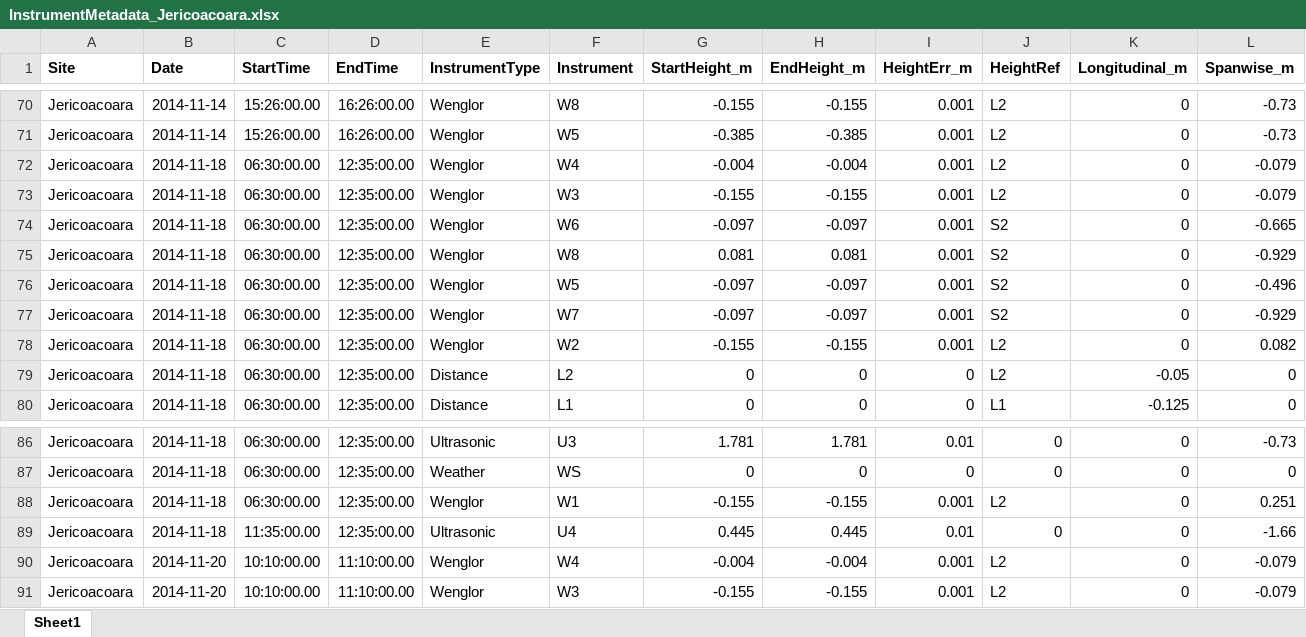
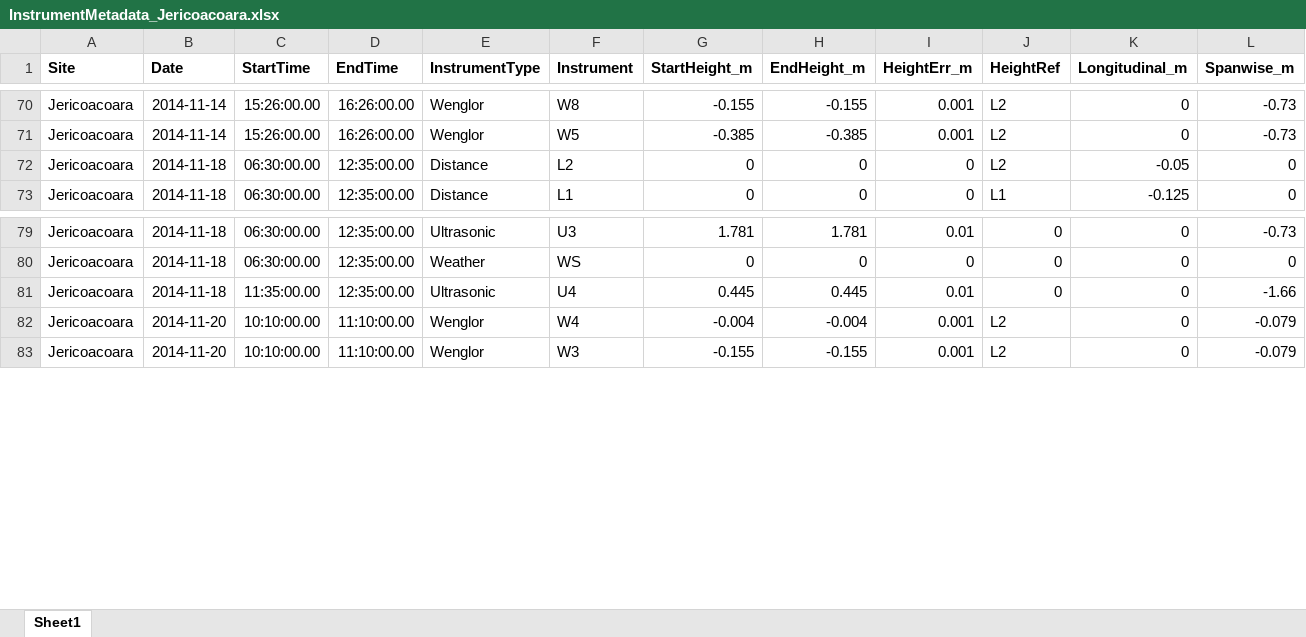
Before and after one commit to raleighmartin/Jericoacoara2014, an Excel workbook: Metadata/InstrumentMetadata_Jericoacoara.xlsx, sheet Sheet1, drawn as a sheet; only a part is shown, gaps mark what is left out; values as stored, in another font and other column widths than the file's, no borders; rows hold the shown columns only; the diff names each change by its address in the sheet, - before the commit and + after, or states it on an @@ line.

Commit message:
Changed range of data for analysis
Removed some Wenglor time intervals disrupted by rain drops

```diff
--- a/Metadata/InstrumentMetadata_Jericoacoara.xlsx (sheet Sheet1)
+++ b/Metadata/InstrumentMetadata_Jericoacoara.xlsx (sheet Sheet1)
-row 72: Jericoacoara | 2014-11-18 | 06:30:00.00 | 12:35:00.00 | Wenglor | W4 | -0.004 | -0.004 | 0.001 | L2 | 0 | -0.079
-row 73: Jericoacoara | 2014-11-18 | 06:30:00.00 | 12:35:00.00 | Wenglor | W3 | -0.155 | -0.155 | 0.001 | L2 | 0 | -0.079
-row 74: Jericoacoara | 2014-11-18 | 06:30:00.00 | 12:35:00.00 | Wenglor | W6 | -0.097 | -0.097 | 0.001 | S2 | 0 | -0.665
-row 75: Jericoacoara | 2014-11-18 | 06:30:00.00 | 12:35:00.00 | Wenglor | W8 | 0.081 | 0.081 | 0.001 | S2 | 0 | -0.929
-row 76: Jericoacoara | 2014-11-18 | 06:30:00.00 | 12:35:00.00 | Wenglor | W5 | -0.097 | -0.097 | 0.001 | S2 | 0 | -0.496
-row 77: Jericoacoara | 2014-11-18 | 06:30:00.00 | 12:35:00.00 | Wenglor | W7 | -0.097 | -0.097 | 0.001 | S2 | 0 | -0.929
-row 78: Jericoacoara | 2014-11-18 | 06:30:00.00 | 12:35:00.00 | Wenglor | W2 | -0.155 | -0.155 | 0.001 | L2 | 0 | 0.082
-row 88: Jericoacoara | 2014-11-18 | 06:30:00.00 | 12:35:00.00 | Wenglor | W1 | -0.155 | -0.155 | 0.001 | L2 | 0 | 0.251
```
Also changed, not shown: 7 other files.
